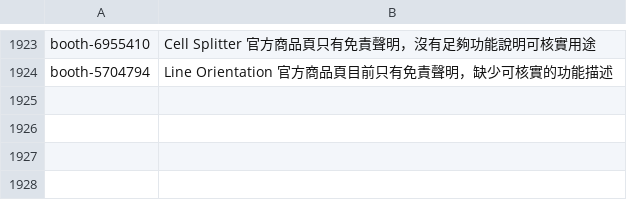
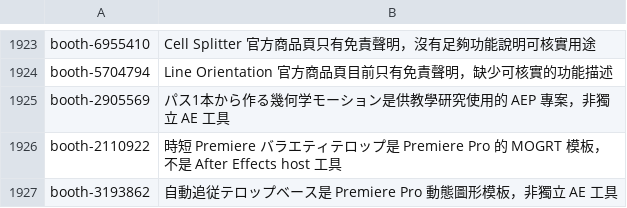
Before and after one commit to Tangzih0913/ae-effects-db, a TSV file: curation/skipped.tsv, drawn as a sheet; only a part is shown, gaps mark what is left out; the diff names each change by its address in the sheet, - before the commit and + after, or states it on an @@ line.

Commit message:
Add more BOOTH animation scripts

```diff
--- a/curation/skipped.tsv
+++ b/curation/skipped.tsv
+row 1925: booth-2905569 | パス1本から作る幾何学モーション是供教學研究使用的 AEP 專案，非獨立 AE 工具
+row 1926: booth-2110922 | 時短 Premiere バラエティテロップ是 Premiere Pro 的 MOGRT 模板，不是 After Effects host 工具
+row 1927: booth-3193862 | 自動追従テロップベース是 Premiere Pro 動態圖形模板，非獨立 AE 工具
```
Also changed, not shown: 7 other files.
